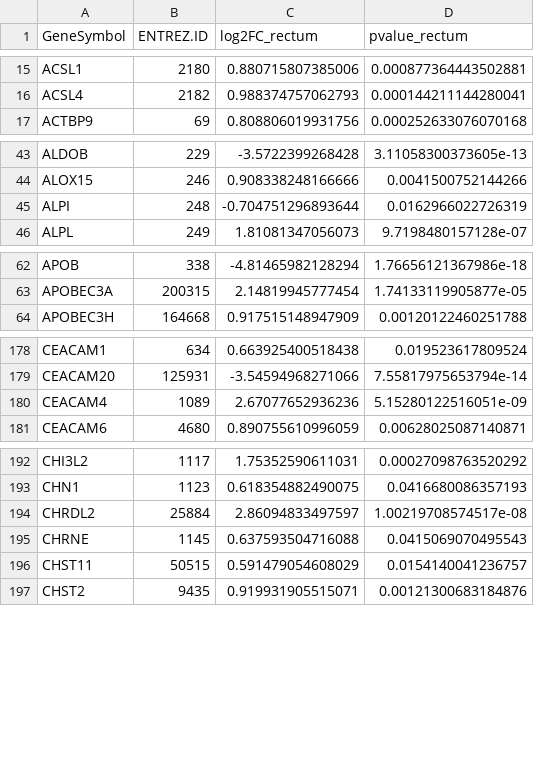
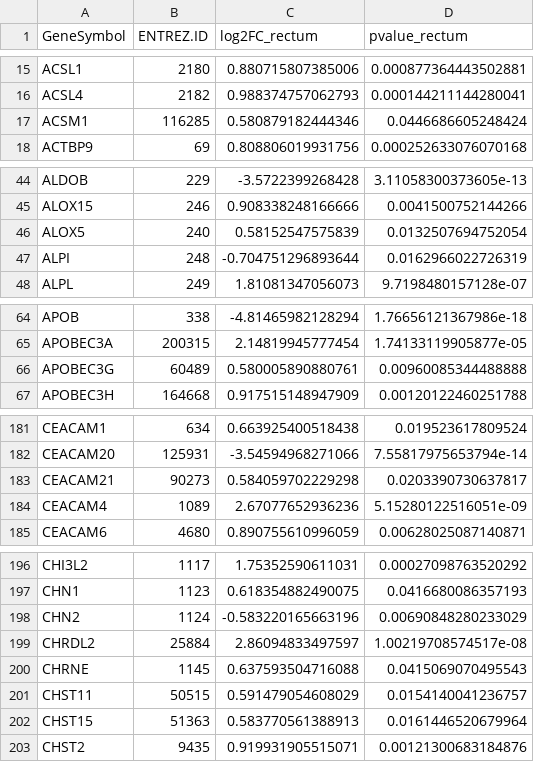
Before and after one commit to BiGCAT-UM/Transcriptomics_Metabolomics_Analysis_Rshiny, a TSV file: 4-pathway_analysis/DEGs_CD_rectum.tsv, drawn as a sheet; only a part is shown, gaps mark what is left out; the diff covers the shown part only; the diff names each change by its address in the sheet, - before the commit and + after, or states it on an @@ line.

```diff
--- a/4-pathway_analysis/DEGs_CD_rectum.tsv
+++ b/4-pathway_analysis/DEGs_CD_rectum.tsv
+row 17: ACSM1 | 116285 | 0.580879182444346 | 0.0446686605248424
+row 46: ALOX5 | 240 | 0.58152547575839 | 0.0132507694752054
+row 66: APOBEC3G | 60489 | 0.580005890880761 | 0.00960085344488888
+row 183: CEACAM21 | 90273 | 0.584059702229298 | 0.0203390730637817
+row 198: CHN2 | 1124 | -0.583220165663196 | 0.00690848280233029
+row 202: CHST15 | 51363 | 0.583770561388913 | 0.0161446520679964
```
Also changed, not shown: 9 added rows elsewhere in this file, 4-pathway_analysis/DEGs_CD_ileum.tsv, 4-pathway_analysis/DEGs_UC_ileum.tsv, 10 other files.
